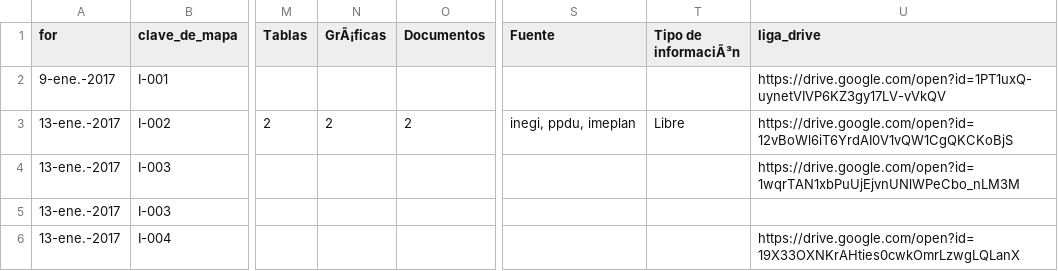
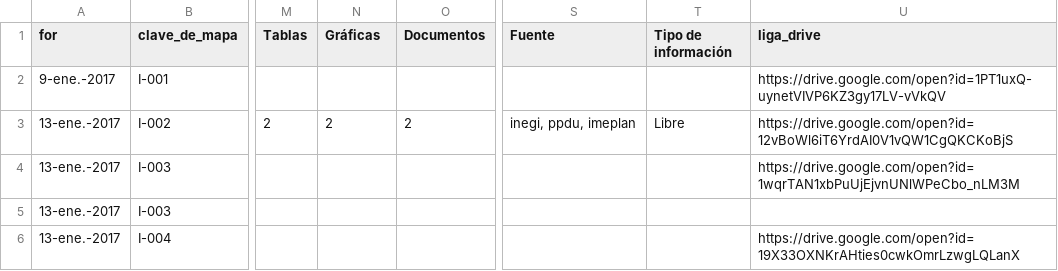
Before and after one commit to cat-imeplan/cat-imeplan.github.io, a CSV file: data/rac_18022020.csv, drawn as a sheet; only a part is shown, gaps mark what is left out; the diff names each change by its address in the sheet, - before the commit and + after, or states it on an @@ line.

Commit message:
15/05/2020

```diff
--- a/data/rac_18022020.csv
+++ b/data/rac_18022020.csv
-N1: GrÃ¡ficas
+N1: Gráficas
-T1: Tipo de informaciÃ³n
+T1: Tipo de información
```
